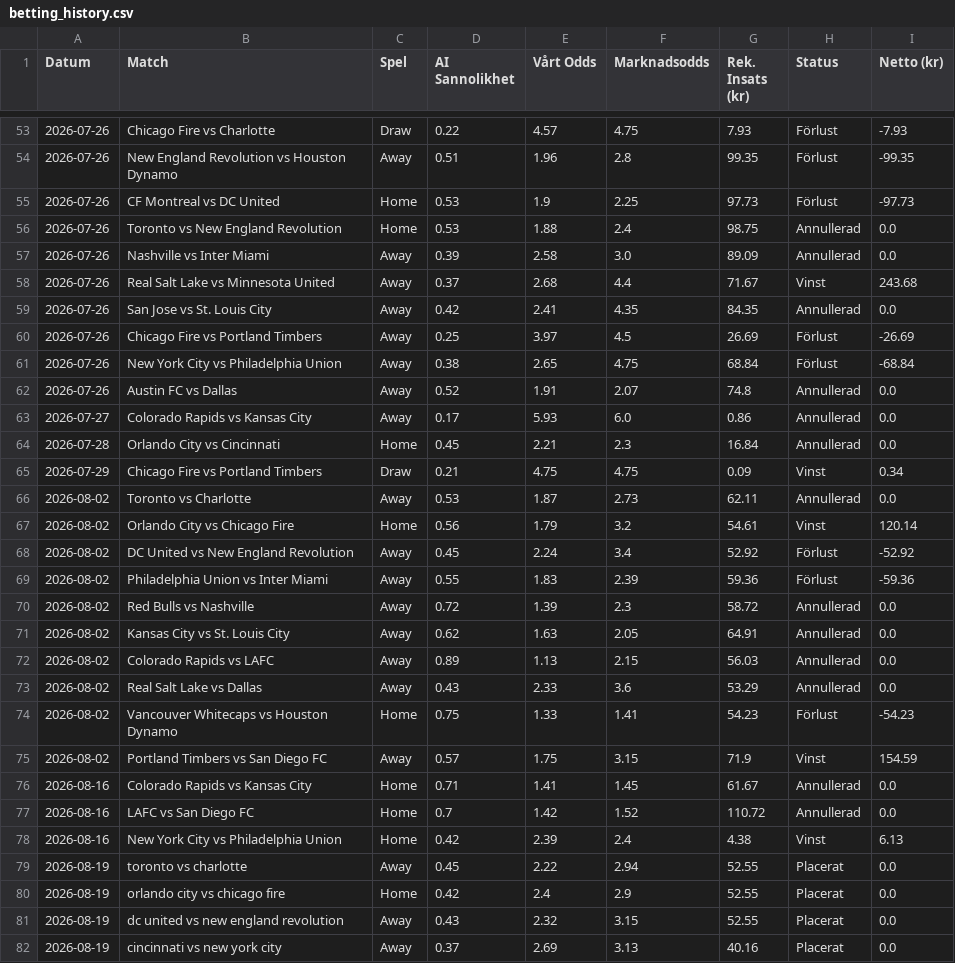
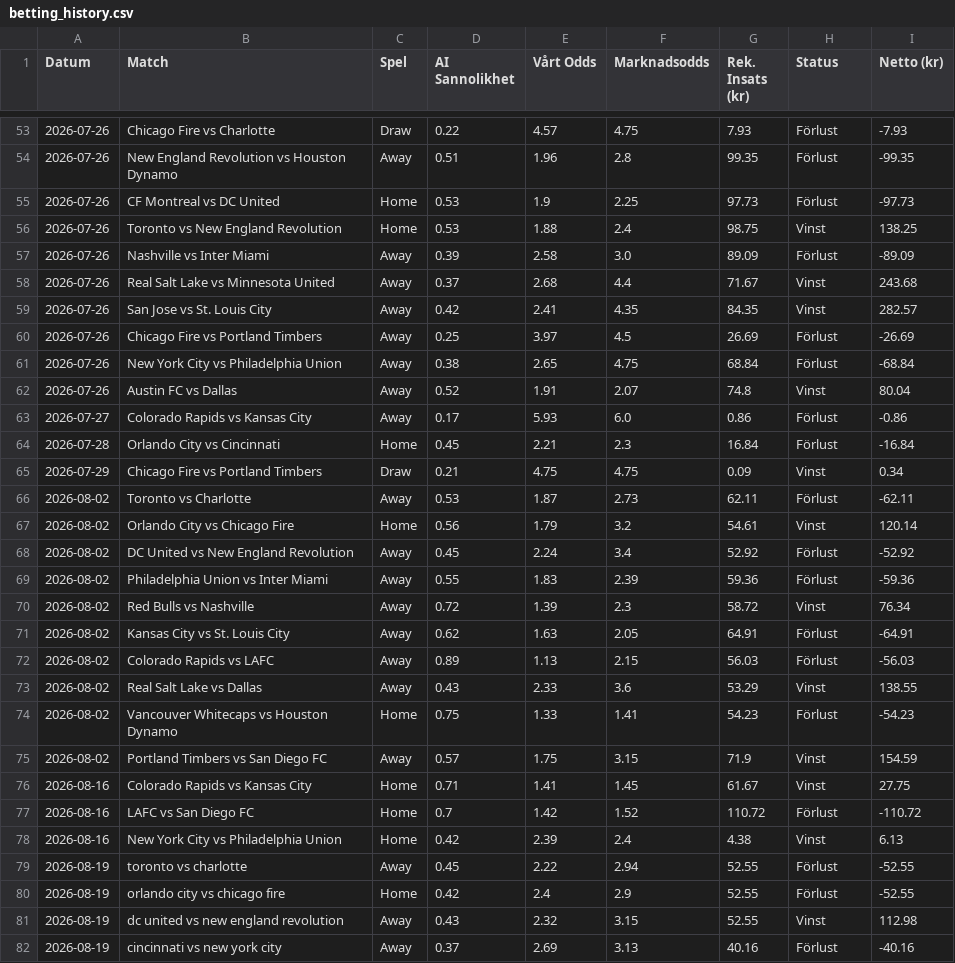
Before and after one commit to bjorndalman/website, a CSV file: data/betting_history.csv, drawn as a sheet; only a part is shown, gaps mark what is left out; the diff covers the shown part only.

```diff
--- a/data/betting_history.csv
+++ b/data/betting_history.csv
@@ -55,13 +55,13 @@ Datum,Match,Spel,AI Sannolikhet,Vårt Odds,Marknadsodds,Rek. Insats (kr),Status,
 2026-07-26,CF Montreal vs DC United,Home,0.53,1.9,2.25,97.73,Förlust,-97.73
-2026-07-26,Toronto vs New England Revolution,Home,0.53,1.88,2.4,98.75,Annullerad,0.0
-2026-07-26,Nashville vs Inter Miami,Away,0.39,2.58,3.0,89.09,Annullerad,0.0
+2026-07-26,Toronto vs New England Revolution,Home,0.53,1.88,2.4,98.75,Vinst,138.25
+2026-07-26,Nashville vs Inter Miami,Away,0.39,2.58,3.0,89.09,Förlust,-89.09
 2026-07-26,Real Salt Lake vs Minnesota United,Away,0.37,2.68,4.4,71.67,Vinst,243.68
-2026-07-26,San Jose vs St. Louis City,Away,0.42,2.41,4.35,84.35,Annullerad,0.0
+2026-07-26,San Jose vs St. Louis City,Away,0.42,2.41,4.35,84.35,Vinst,282.57
 2026-07-26,Chicago Fire vs Portland Timbers,Away,0.25,3.97,4.5,26.69,Förlust,-26.69
 2026-07-26,New York City vs Philadelphia Union,Away,0.38,2.65,4.75,68.84,Förlust,-68.84
-2026-07-26,Austin FC vs Dallas,Away,0.52,1.91,2.07,74.8,Annullerad,0.0
-2026-07-27,Colorado Rapids vs Kansas City,Away,0.17,5.93,6.0,0.86,Annullerad,0.0
-2026-07-28,Orlando City vs Cincinnati,Home,0.45,2.21,2.3,16.84,Annullerad,0.0
+2026-07-26,Austin FC vs Dallas,Away,0.52,1.91,2.07,74.8,Vinst,80.04
+2026-07-27,Colorado Rapids vs Kansas City,Away,0.17,5.93,6.0,0.86,Förlust,-0.86
+2026-07-28,Orlando City vs Cincinnati,Home,0.45,2.21,2.3,16.84,Förlust,-16.84
 2026-07-29,Chicago Fire vs Portland Timbers,Draw,0.21,4.75,4.75,0.09,Vinst,0.34
-2026-08-02,Toronto vs Charlotte,Away,0.53,1.87,2.73,62.11,Annullerad,0.0
+2026-08-02,Toronto vs Charlotte,Away,0.53,1.87,2.73,62.11,Förlust,-62.11
 2026-08-02,Orlando City vs Chicago Fire,Home,0.56,1.79,3.2,54.61,Vinst,120.14
@@ -69,14 +69,14 @@ Datum,Match,Spel,AI Sannolikhet,Vårt Odds,Marknadsodds,Rek. Insats (kr),Status,
 2026-08-02,Philadelphia Union vs Inter Miami,Away,0.55,1.83,2.39,59.36,Förlust,-59.36
-2026-08-02,Red Bulls vs Nashville,Away,0.72,1.39,2.3,58.72,Annullerad,0.0
-2026-08-02,Kansas City vs St. Louis City,Away,0.62,1.63,2.05,64.91,Annullerad,0.0
-2026-08-02,Colorado Rapids vs LAFC,Away,0.89,1.13,2.15,56.03,Annullerad,0.0
-2026-08-02,Real Salt Lake vs Dallas,Away,0.43,2.33,3.6,53.29,Annullerad,0.0
+2026-08-02,Red Bulls vs Nashville,Away,0.72,1.39,2.3,58.72,Vinst,76.34
+2026-08-02,Kansas City vs St. Louis City,Away,0.62,1.63,2.05,64.91,Förlust,-64.91
+2026-08-02,Colorado Rapids vs LAFC,Away,0.89,1.13,2.15,56.03,Förlust,-56.03
+2026-08-02,Real Salt Lake vs Dallas,Away,0.43,2.33,3.6,53.29,Vinst,138.55
 2026-08-02,Vancouver Whitecaps vs Houston Dynamo,Home,0.75,1.33,1.41,54.23,Förlust,-54.23
 2026-08-02,Portland Timbers vs San Diego FC,Away,0.57,1.75,3.15,71.9,Vinst,154.59
-2026-08-16,Colorado Rapids vs Kansas City,Home,0.71,1.41,1.45,61.67,Annullerad,0.0
-2026-08-16,LAFC vs San Diego FC,Home,0.7,1.42,1.52,110.72,Annullerad,0.0
+2026-08-16,Colorado Rapids vs Kansas City,Home,0.71,1.41,1.45,61.67,Vinst,27.75
+2026-08-16,LAFC vs San Diego FC,Home,0.7,1.42,1.52,110.72,Förlust,-110.72
 2026-08-16,New York City vs Philadelphia Union,Home,0.42,2.39,2.4,4.38,Vinst,6.13
-2026-08-19,toronto vs charlotte,Away,0.45,2.22,2.94,52.55,Placerat,0.0
-2026-08-19,orlando city vs chicago fire,Home,0.42,2.4,2.9,52.55,Placerat,0.0
-2026-08-19,dc united vs new england revolution,Away,0.43,2.32,3.15,52.55,Placerat,0.0
-2026-08-19,cincinnati vs new york city,Away,0.37,2.69,3.13,40.16,Placerat,0.0
+2026-08-19,toronto vs charlotte,Away,0.45,2.22,2.94,52.55,Förlust,-52.55
+2026-08-19,orlando city vs chicago fire,Home,0.42,2.4,2.9,52.55,Förlust,-52.55
+2026-08-19,dc united vs new england revolution,Away,0.43,2.32,3.15,52.55,Vinst,112.98
+2026-08-19,cincinnati vs new york city,Away,0.37,2.69,3.13,40.16,Förlust,-40.16
```
Also changed, not shown: 104 edited cells elsewhere in this file, data/portfolio_summary.csv, 2 other files.
